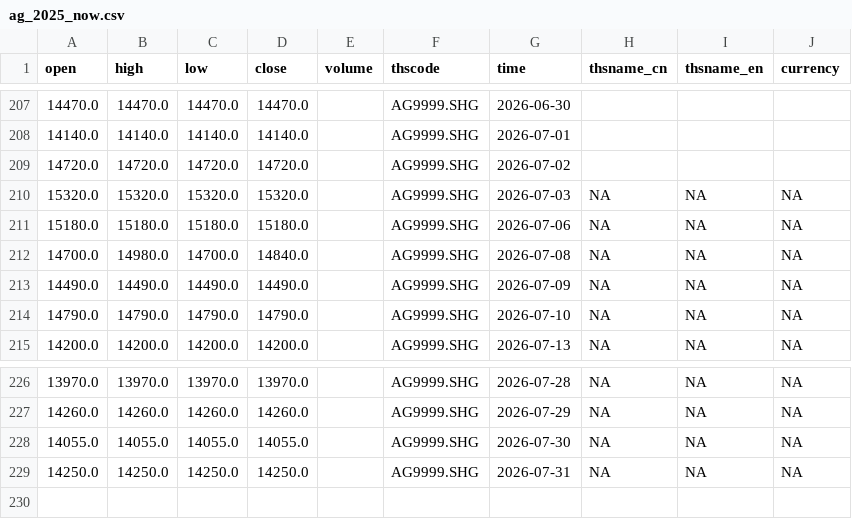
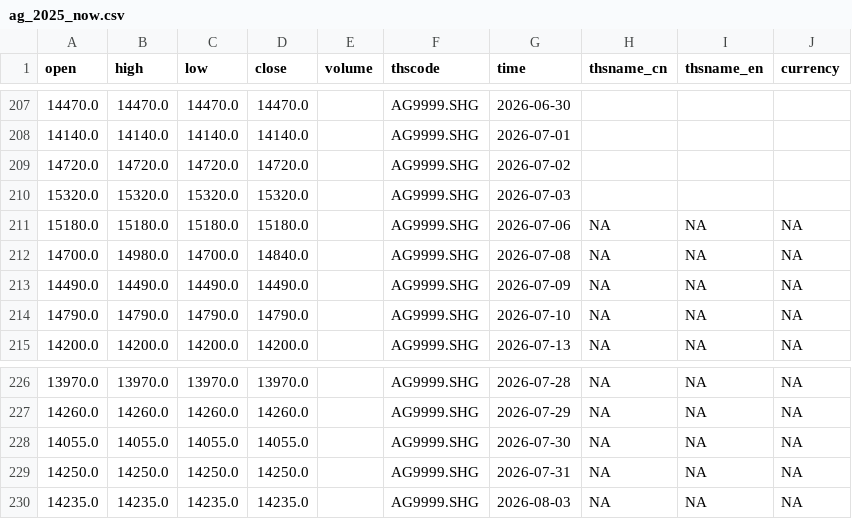
Before and after one commit to corgipotato-cyber/gold-monitor, a CSV file: data/ag_2025_now.csv, drawn as a sheet; only a part is shown, gaps mark what is left out.

```diff
--- a/data/ag_2025_now.csv
+++ b/data/ag_2025_now.csv
@@ -209,3 +209,3 @@ open,high,low,close,volume,thscode,time,thsname_cn,thsname_en,currency
 14720.0,14720.0,14720.0,14720.0,,AG9999.SHG,2026-07-02,,,
-15320.0,15320.0,15320.0,15320.0,,AG9999.SHG,2026-07-03,NA,NA,NA
+15320.0,15320.0,15320.0,15320.0,,AG9999.SHG,2026-07-03,,,
 15180.0,15180.0,15180.0,15180.0,,AG9999.SHG,2026-07-06,NA,NA,NA
@@ -229 +229,2 @@ open,high,low,close,volume,thscode,time,thsname_cn,thsname_en,currency
 14250.0,14250.0,14250.0,14250.0,,AG9999.SHG,2026-07-31,NA,NA,NA
+14235.0,14235.0,14235.0,14235.0,,AG9999.SHG,2026-08-03,NA,NA,NA
```
Also changed, not shown: data/au_2025_now.csv, 1 other file.
